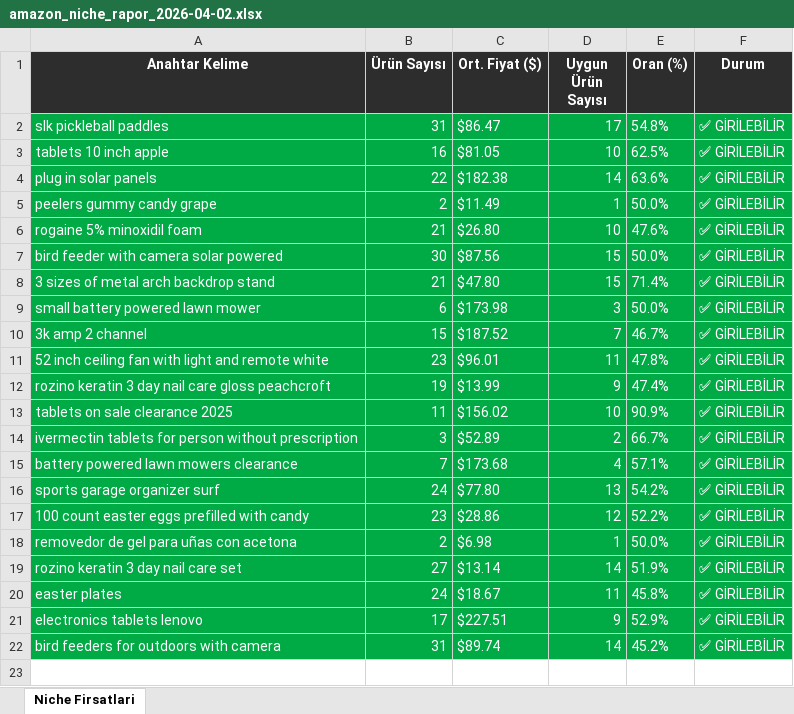
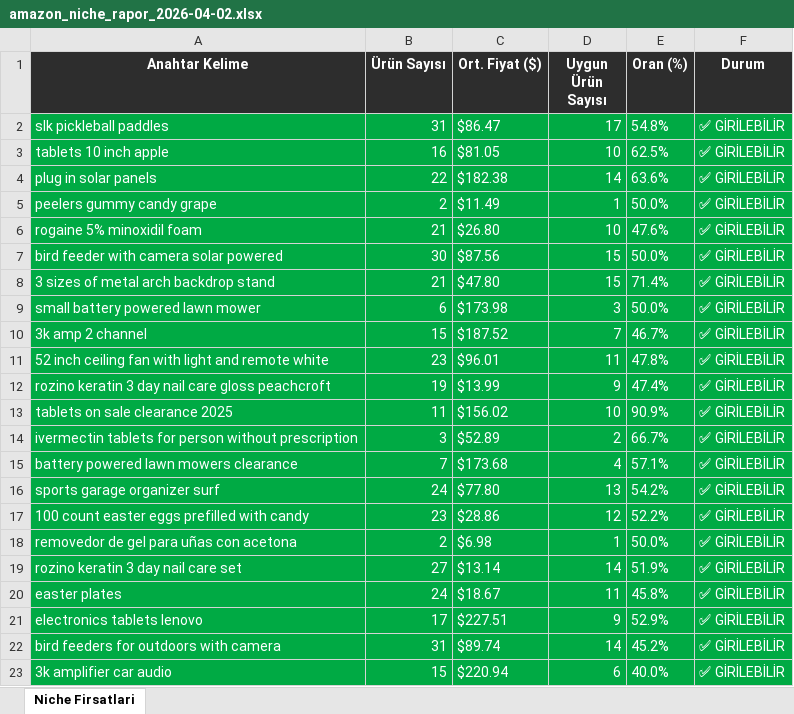
Before and after one commit to furkanarslan3445-coder/amazon-pl-research, an Excel workbook: output/amazon_niche_rapor_2026-04-02.xlsx, sheet Niche Firsatlari, drawn as a sheet; values as stored, in another font and other column widths than the file's, no borders; the diff names each change by its address in the sheet, - before the commit and + after, or states it on an @@ line.

```diff
--- a/output/amazon_niche_rapor_2026-04-02.xlsx (sheet Niche Firsatlari)
+++ b/output/amazon_niche_rapor_2026-04-02.xlsx (sheet Niche Firsatlari)
+row 23: 3k amplifier car audio | 15 | $220.94 | 6 | 40.0% | ✅ GİRİLEBİLİR
```
Also changed, not shown: 1 other file.
